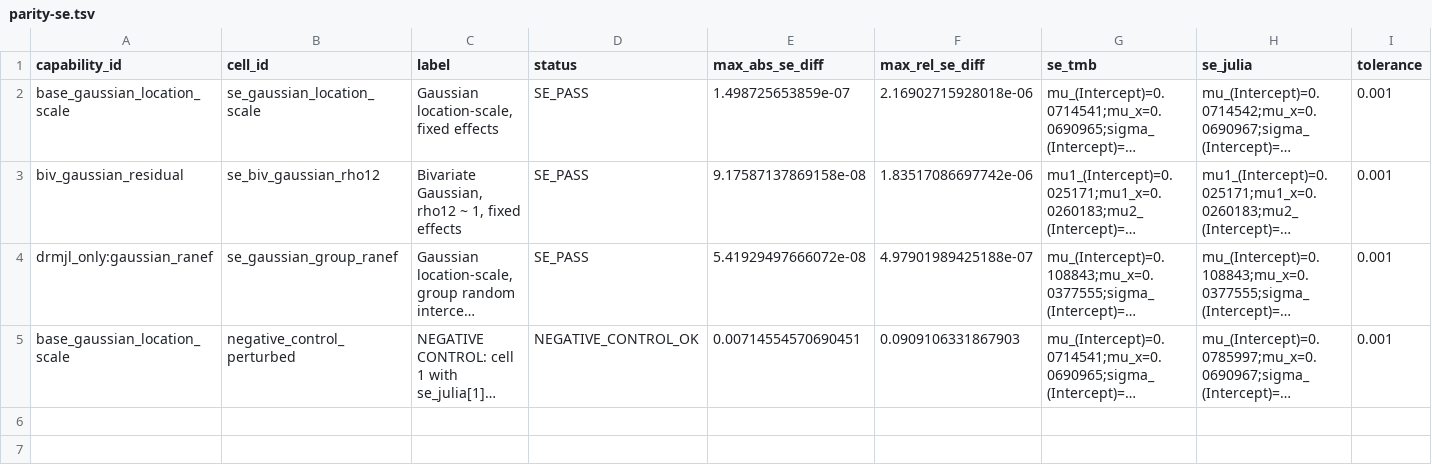
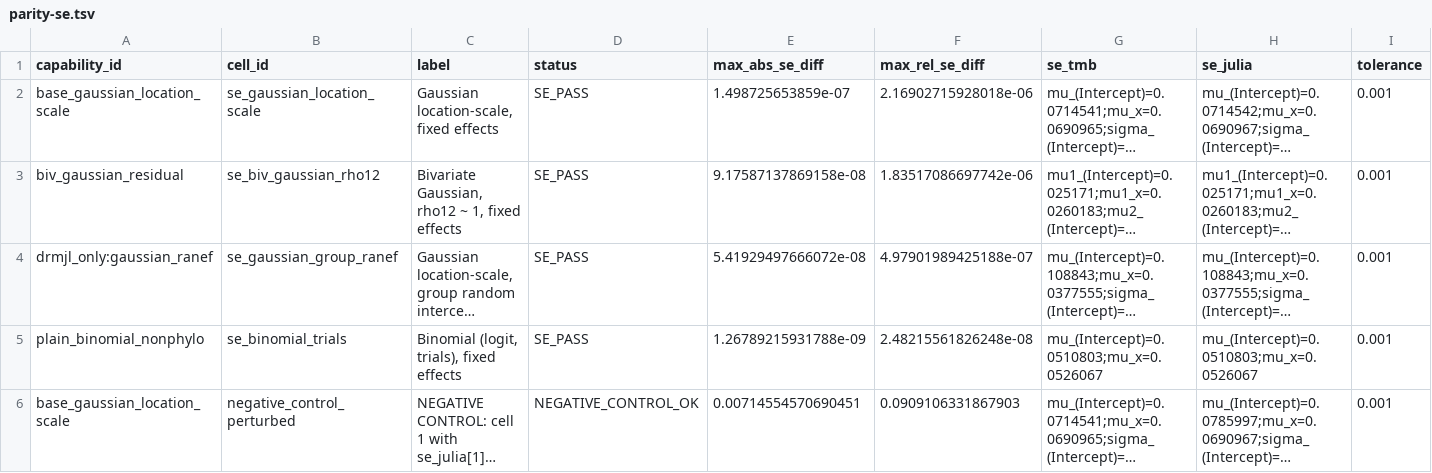
Before and after one commit to itchyshin/DRM.jl, a TSV file: docs/dev-log/evidence/parity-se.tsv, drawn as a sheet; only a part is shown; long unchanged cells end in …; rows hold the shown columns only; the diff names each change by its address in the sheet, - before the commit and + after, or states it on an @@ line.

```diff
--- a/docs/dev-log/evidence/parity-se.tsv
+++ b/docs/dev-log/evidence/parity-se.tsv
+row 5: plain_binomial_nonphylo | se_binomial_trials | Binomial (logit, trials), fixed effects | SE_PASS | 1.26789215931788e-09 | 2.48215561826248e-08 | mu_(Intercept)=0.0510803;mu_x=0.0526067 | mu_(Intercept)=0.0510803;mu_x=0.0526067 | 0.001
```
Also changed, not shown: 1 other file.
